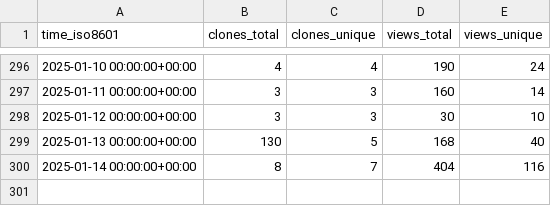
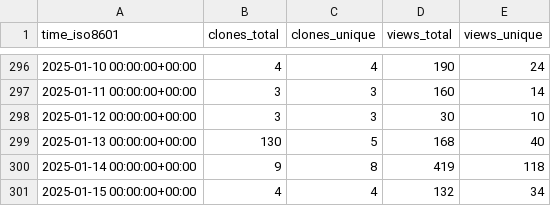
Before and after one commit to mgduda/MPAS-Model-stats, a CSV file: MPAS-Dev/MPAS-Model/ghrs-data/views_clones_aggregate.csv, drawn as a sheet; only a part is shown, gaps mark what is left out.

```diff
--- a/MPAS-Dev/MPAS-Model/ghrs-data/views_clones_aggregate.csv
+++ b/MPAS-Dev/MPAS-Model/ghrs-data/views_clones_aggregate.csv
@@ -299,2 +299,3 @@ time_iso8601,clones_total,clones_unique,views_total,views_unique
 2025-01-13 00:00:00+00:00,130,5,168,40
-2025-01-14 00:00:00+00:00,8,7,404,116
+2025-01-14 00:00:00+00:00,9,8,419,118
+2025-01-15 00:00:00+00:00,4,4,132,34
```
Also changed, not shown: 1 other file.
